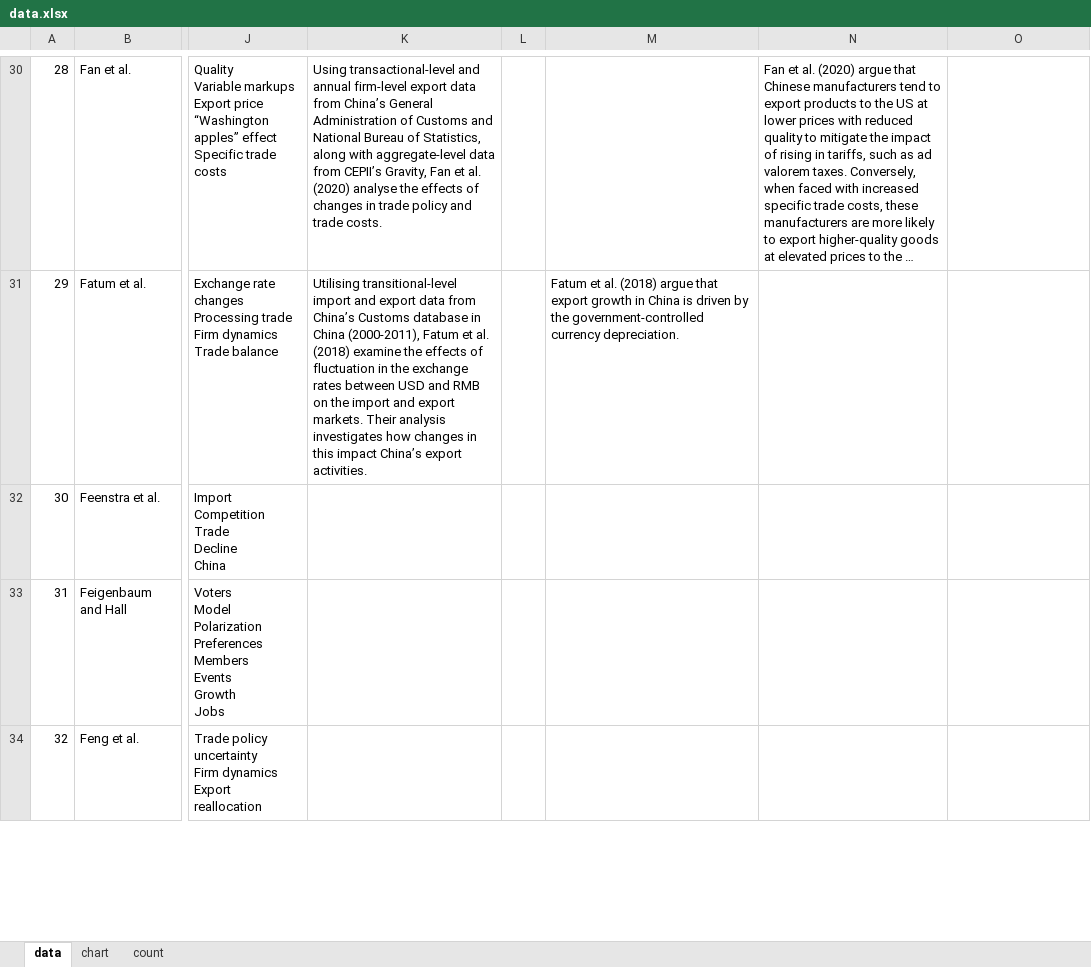
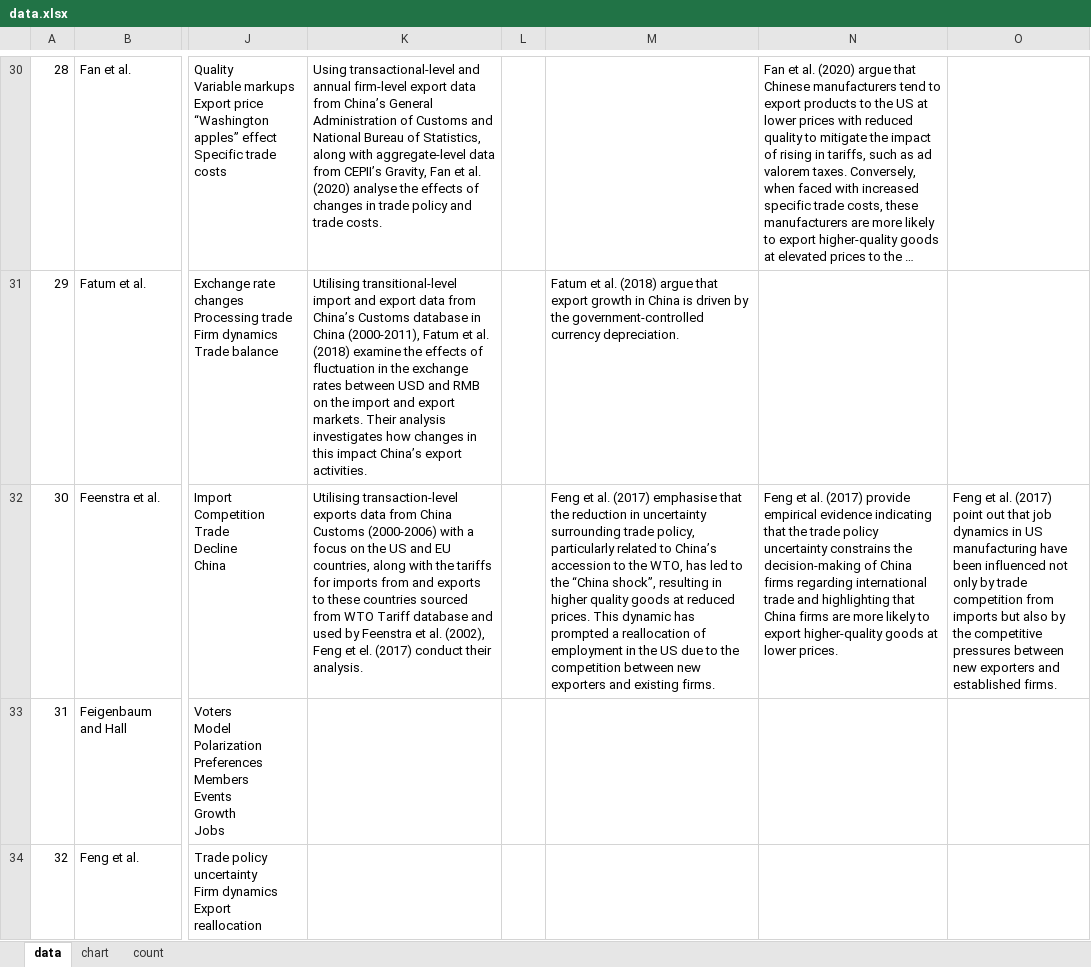
Before and after one commit to Joe-Chan-iStudio-Ltd/researchplymouth, an Excel workbook: slr/tc/data.xlsx, sheet data, drawn as a sheet; only a part is shown, gaps mark what is left out; long unchanged cells end in …; values as stored, in another font and other column widths than the file's, no borders; the diff names each change by its address in the sheet, - before the commit and + after, or states it on an @@ line.

Commit message:
excel

```diff
--- a/slr/tc/data.xlsx (sheet data)
+++ b/slr/tc/data.xlsx (sheet data)
-K32: (empty)
+K32: Utilising transaction-level exports data from China Customs (2000-2006) with a focus on the US and EU countries, along with the tariffs for imports from and exports to these countries sourced from WTO Tariff database and used by Feenstra et al. (2002), Feng et el. (2017) conduct their analysis.
-M32: (empty)
+M32: Feng et al. (2017) emphasise that the reduction in uncertainty surrounding trade policy, particularly related to China’s accession to the WTO, has led to the “China shock”, resulting in higher quality goods at reduced prices. This dynamic has prompted a reallocation of employment in the US due to the competition between new exporters and existing firms.
-N32: (empty)
+N32: Feng et al. (2017) provide empirical evidence indicating that the trade policy uncertainty constrains the decision-making of China firms regarding international trade and highlighting that China firms are more likely to export higher-quality goods at lower prices.
-O32: (empty)
+O32: Feng et al. (2017) point out that job dynamics in US manufacturing have been influenced not only by trade competition from imports but also by the competitive pressures between new exporters and established firms.
```
Also changed, not shown: 1 other file.
